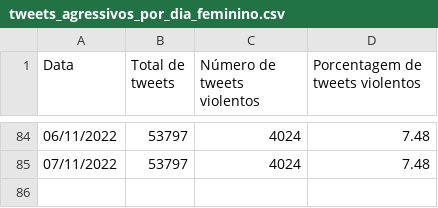
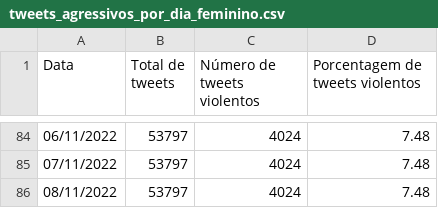
Before and after one commit to vamosjuntasorg/violentometro, a CSV file: assets/data/tweets_agressivos_por_dia_feminino.csv, drawn as a sheet; only a part is shown, gaps mark what is left out; the diff names each change by its address in the sheet, - before the commit and + after, or states it on an @@ line.

Commit message:
Auto-update webpage data >> 2022-11-09_04:04:54

```diff
--- a/assets/data/tweets_agressivos_por_dia_feminino.csv
+++ b/assets/data/tweets_agressivos_por_dia_feminino.csv
+row 86: 08/11/2022 | 53797 | 4024 | 7.48
```
Also changed, not shown: 1 other file.
